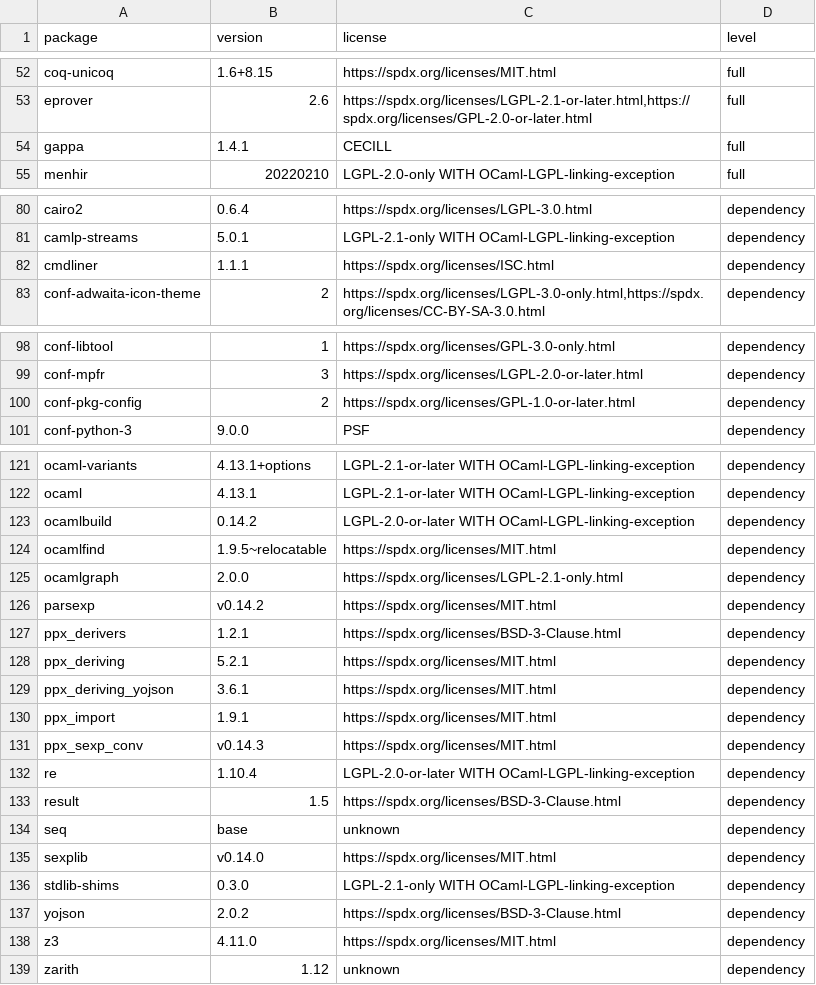
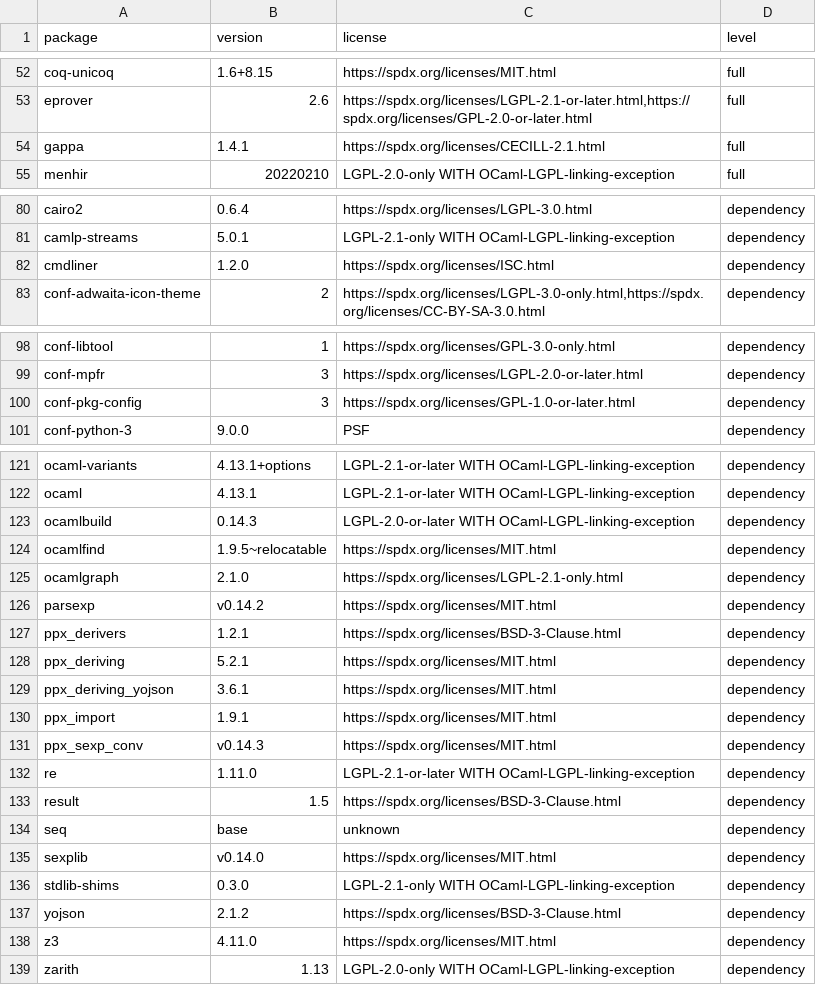
Before and after one commit to coq/platform, a CSV file: doc/PackageTable~8.15~2022.09.csv, drawn as a sheet; only a part is shown, gaps mark what is left out; the diff covers the shown part only.

```diff
--- a/doc/PackageTable~8.15~2022.09.csv
+++ b/doc/PackageTable~8.15~2022.09.csv
@@ -53,3 +53,3 @@ package,version,license,level
 "eprover","2.6","https://spdx.org/licenses/LGPL-2.1-or-later.html,https://spdx.org/licenses/GPL-2.0-or-later.html","full"
-"gappa","1.4.1","CECILL","full"
+"gappa","1.4.1","https://spdx.org/licenses/CECILL-2.1.html","full"
 "menhir","20220210","LGPL-2.0-only WITH OCaml-LGPL-linking-exception","full"
@@ -81,3 +81,3 @@ package,version,license,level
 "camlp-streams","5.0.1","LGPL-2.1-only WITH OCaml-LGPL-linking-exception","dependency"
-"cmdliner","1.1.1","https://spdx.org/licenses/ISC.html","dependency"
+"cmdliner","1.2.0","https://spdx.org/licenses/ISC.html","dependency"
 "conf-adwaita-icon-theme","2","https://spdx.org/licenses/LGPL-3.0-only.html,https://spdx.org/licenses/CC-BY-SA-3.0.html","dependency"
@@ -99,3 +99,3 @@ package,version,license,level
 "conf-mpfr","3","https://spdx.org/licenses/LGPL-2.0-or-later.html","dependency"
-"conf-pkg-config","2","https://spdx.org/licenses/GPL-1.0-or-later.html","dependency"
+"conf-pkg-config","3","https://spdx.org/licenses/GPL-1.0-or-later.html","dependency"
 "conf-python-3","9.0.0","PSF","dependency"
@@ -122,5 +122,5 @@ package,version,license,level
 "ocaml","4.13.1","LGPL-2.1-or-later WITH OCaml-LGPL-linking-exception","dependency"
-"ocamlbuild","0.14.2","LGPL-2.0-or-later WITH OCaml-LGPL-linking-exception","dependency"
+"ocamlbuild","0.14.3","LGPL-2.0-or-later WITH OCaml-LGPL-linking-exception","dependency"
 "ocamlfind","1.9.5~relocatable","https://spdx.org/licenses/MIT.html","dependency"
-"ocamlgraph","2.0.0","https://spdx.org/licenses/LGPL-2.1-only.html","dependency"
+"ocamlgraph","2.1.0","https://spdx.org/licenses/LGPL-2.1-only.html","dependency"
 "parsexp","v0.14.2","https://spdx.org/licenses/MIT.html","dependency"
@@ -131,3 +131,3 @@ package,version,license,level
 "ppx_sexp_conv","v0.14.3","https://spdx.org/licenses/MIT.html","dependency"
-"re","1.10.4","LGPL-2.0-or-later WITH OCaml-LGPL-linking-exception","dependency"
+"re","1.11.0","LGPL-2.1-or-later WITH OCaml-LGPL-linking-exception","dependency"
 "result","1.5","https://spdx.org/licenses/BSD-3-Clause.html","dependency"
@@ -136,4 +136,4 @@ package,version,license,level
 "stdlib-shims","0.3.0","LGPL-2.1-only WITH OCaml-LGPL-linking-exception","dependency"
-"yojson","2.0.2","https://spdx.org/licenses/BSD-3-Clause.html","dependency"
+"yojson","2.1.2","https://spdx.org/licenses/BSD-3-Clause.html","dependency"
 "z3","4.11.0","https://spdx.org/licenses/MIT.html","dependency"
-"zarith","1.12","unknown","dependency"
+"zarith","1.13","LGPL-2.0-only WITH OCaml-LGPL-linking-exception","dependency"
```
Also changed, not shown: 2 edited cells elsewhere in this file, doc/PackageTable~8.16~2022.09.csv, doc/PackageTable~8.16~2023.08.csv, 37 other files.
